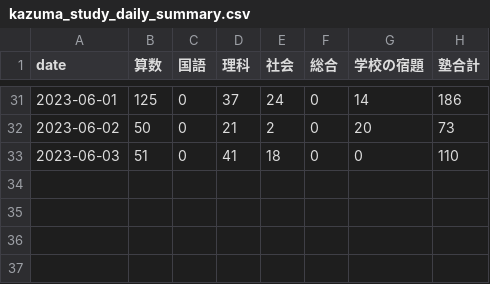
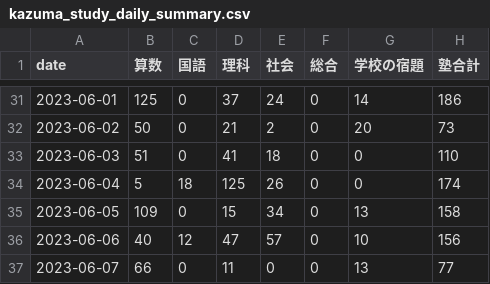
Before and after one commit to mustangsally1973/mustangasally1973.github.io, a CSV file: data/kazuma_study_daily_summary.csv, drawn as a sheet; only a part is shown, gaps mark what is left out; the diff names each change by its address in the sheet, - before the commit and + after, or states it on an @@ line.

```diff
--- a/data/kazuma_study_daily_summary.csv
+++ b/data/kazuma_study_daily_summary.csv
+row 34: 2023-06-04 | 5 | 18 | 125 | 26 | 0 | 0 | 174
+row 35: 2023-06-05 | 109 | 0 | 15 | 34 | 0 | 13 | 158
+row 36: 2023-06-06 | 40 | 12 | 47 | 57 | 0 | 10 | 156
+row 37: 2023-06-07 | 66 | 0 | 11 | 0 | 0 | 13 | 77
```
Also changed, not shown: data/kazuma_study_recode.csv, data/kazuma_study_weekly_summary.csv, 1 other file.
